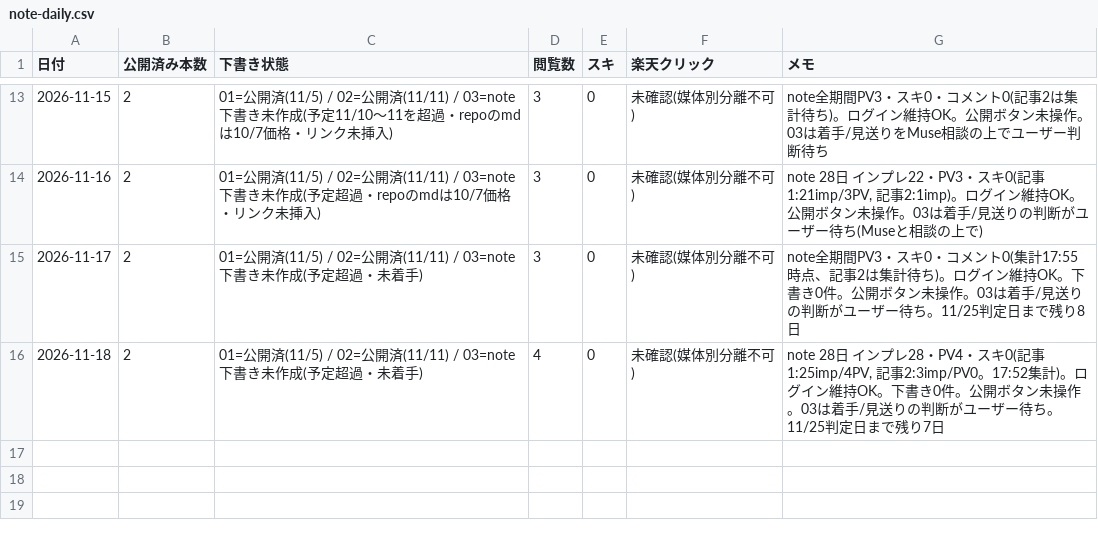
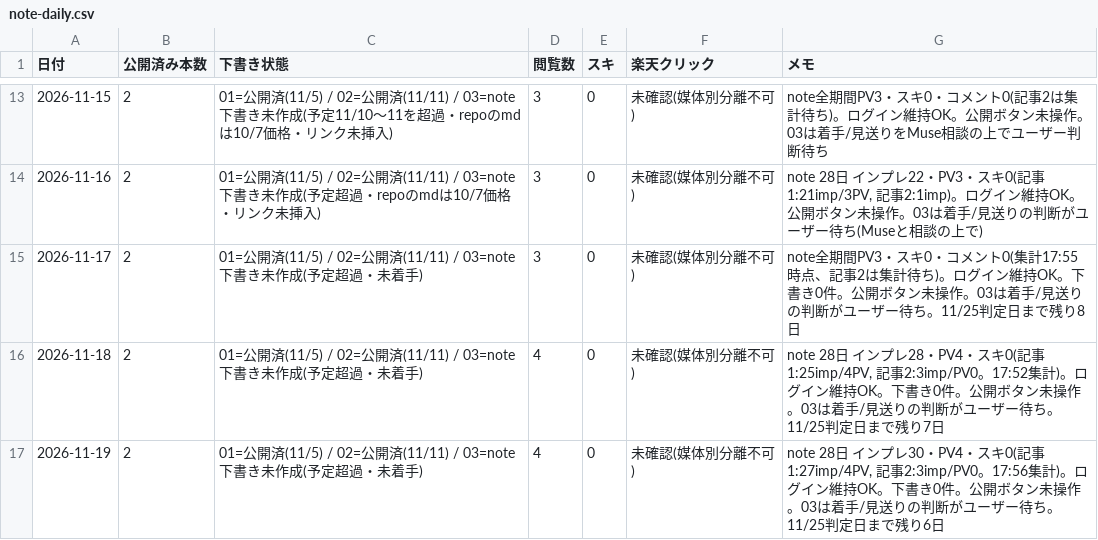
Before and after one commit to toresharetore-blip/osusume-site, a CSV file: reports/note-daily.csv, drawn as a sheet; only a part is shown, gaps mark what is left out; the diff names each change by its address in the sheet, - before the commit and + after, or states it on an @@ line.

```diff
--- a/reports/note-daily.csv
+++ b/reports/note-daily.csv
+row 17: 2026-11-19 | 2 | 01=公開済(11/5) / 02=公開済(11/11) / 03=note下書き未作成(予定超過・未着手) | 4 | 0 | 未確認(媒体別分離不可) | note 28日 インプレ30・PV4・スキ0(記事1:27imp/4PV, 記事2:3imp/PV0。17:56集計)。ログイン維持OK。下書き0件。公開ボタン未操作。03は着手/見送りの判断がユーザー待ち。11/25判定日まで残り6日
```
